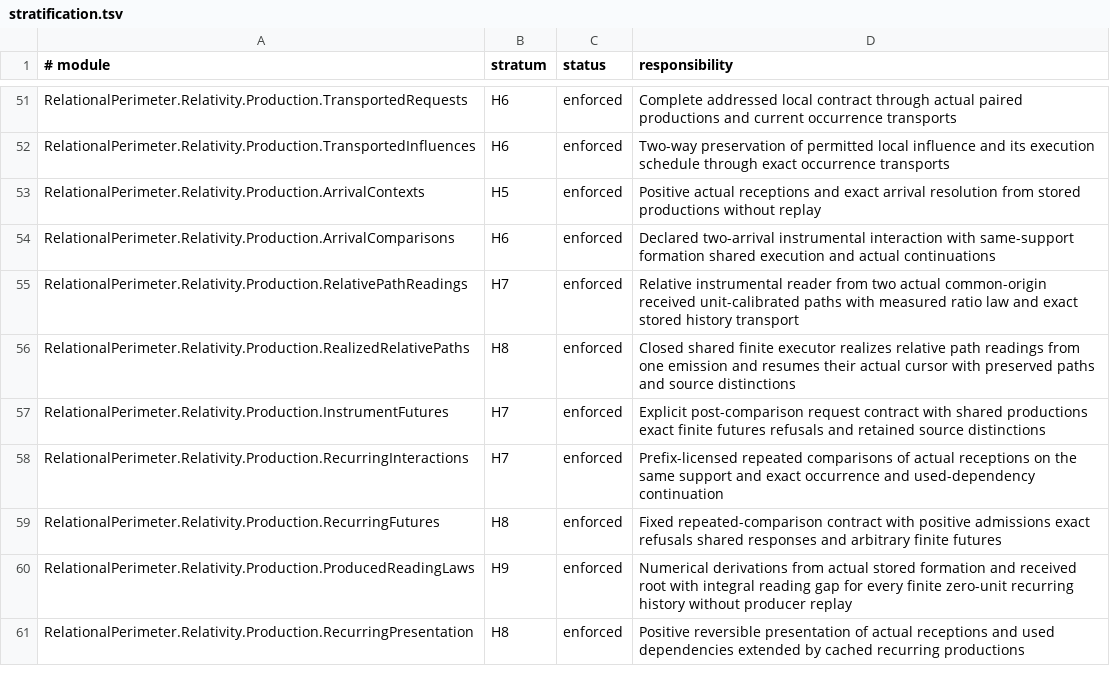
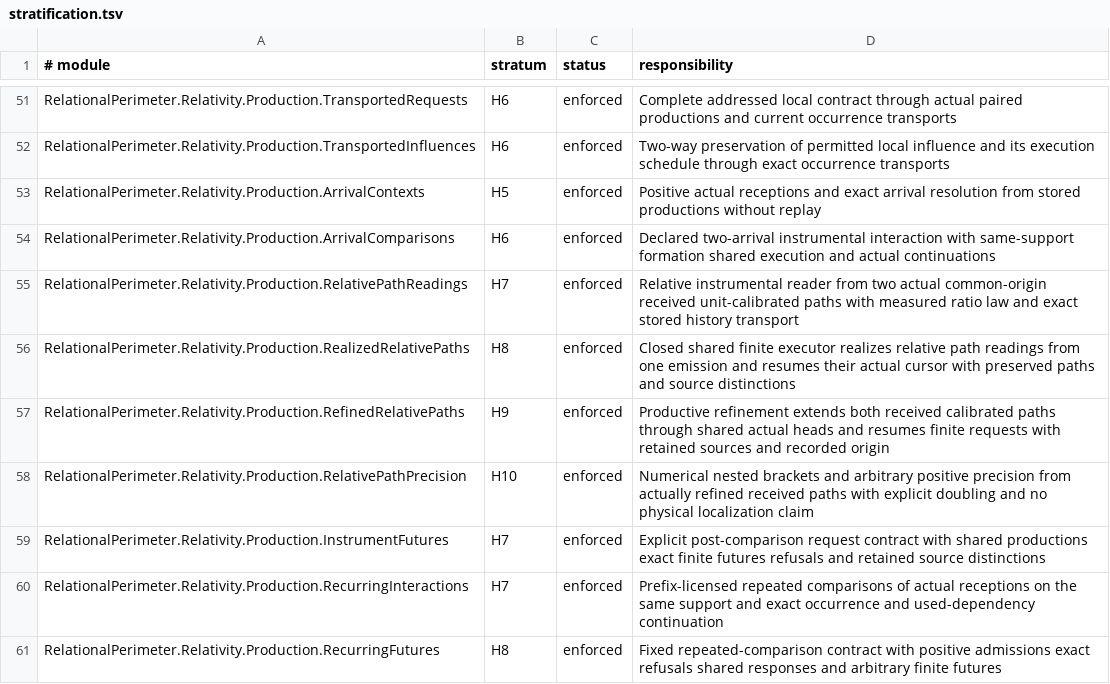
Before and after one commit to JohnDoe-collab-stack/relational-perimeter, a TSV file: scripts/stratification.tsv, drawn as a sheet; only a part is shown, gaps mark what is left out; the shorter side is filled out with more unchanged rows.

Commit message:
feat(relativity): refine received relative paths with constructive precision

```diff
--- a/scripts/stratification.tsv
+++ b/scripts/stratification.tsv
@@ -56,2 +56,4 @@ RelationalPerimeter.Relativity.Production.RelativePathReadings	H7	enforced	Relat
 RelationalPerimeter.Relativity.Production.RealizedRelativePaths	H8	enforced	Closed shared finite executor realizes relative path readings from one emission and resumes their actual cursor with preserved paths and source distinctions
+RelationalPerimeter.Relativity.Production.RefinedRelativePaths	H9	enforced	Productive refinement extends both received calibrated paths through shared actual heads and resumes finite requests with retained sources and recorded origin
+RelationalPerimeter.Relativity.Production.RelativePathPrecision	H10	enforced	Numerical nested brackets and arbitrary positive precision from actually refined received paths with explicit doubling and no physical localization claim
 RelationalPerimeter.Relativity.Production.InstrumentFutures	H7	enforced	Explicit post-comparison request contract with shared productions exact finite futures refusals and retained source distinctions
```
Also changed, not shown: 6 other files.
